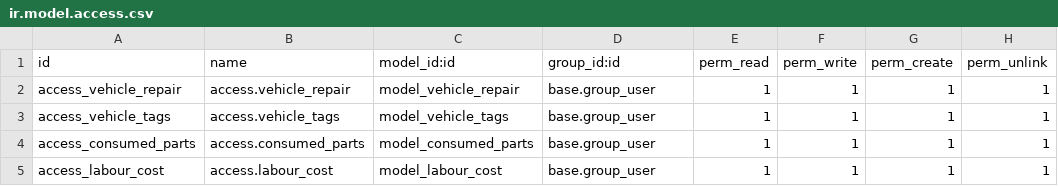
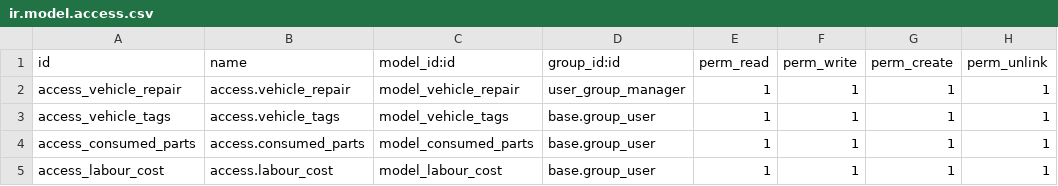
Before and after one commit to Sidharthpanakool/odoo18, a CSV file: vehicle_repair_management/security/ir.model.access.csv, drawn as a sheet.

Commit message:
[UPDT] models, security

```diff
--- a/vehicle_repair_management/security/ir.model.access.csv
+++ b/vehicle_repair_management/security/ir.model.access.csv
@@ -1,3 +1,3 @@
 id,name,model_id:id,group_id:id,perm_read,perm_write,perm_create,perm_unlink
-access_vehicle_repair,access.vehicle_repair,model_vehicle_repair,base.group_user,1,1,1,1
+access_vehicle_repair,access.vehicle_repair,model_vehicle_repair,user_group_manager,1,1,1,1
 access_vehicle_tags,access.vehicle_tags,model_vehicle_tags,base.group_user,1,1,1,1
```
Also changed, not shown: 4 other files.
